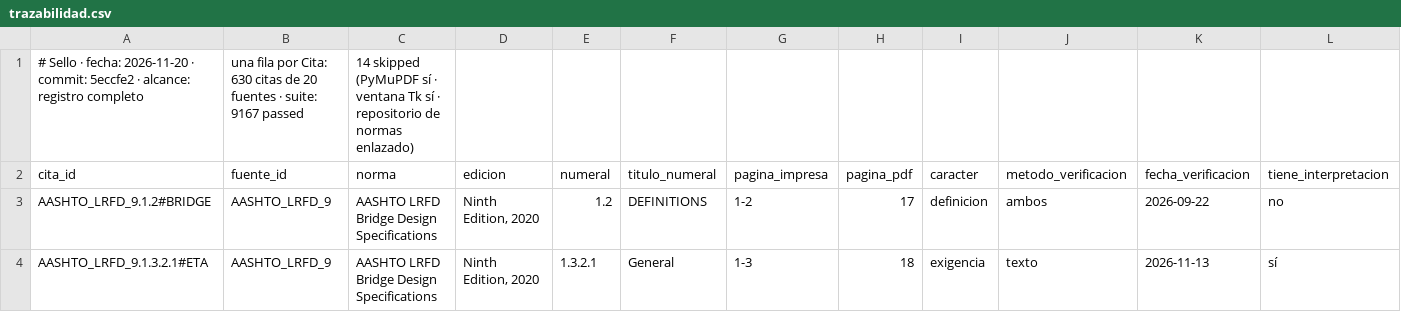
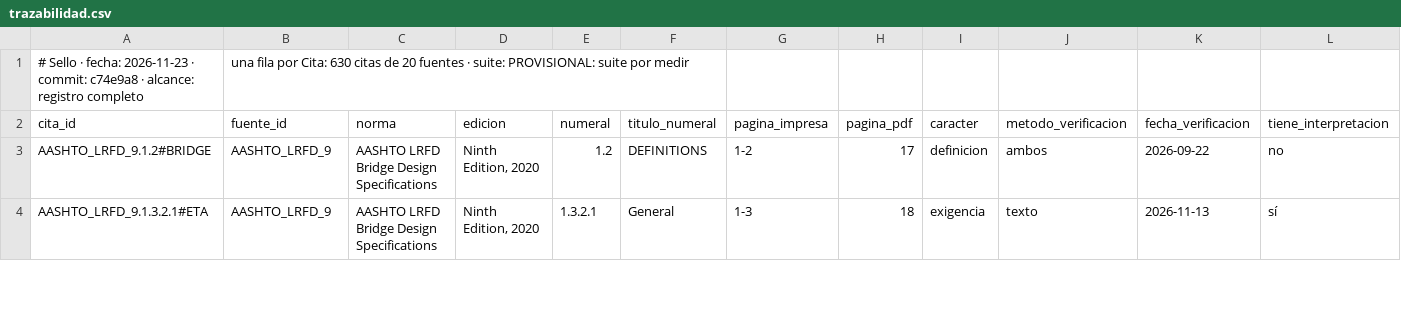
Before and after one commit to Andy-rba30/Proyecto_alcantarillas, a CSV file: docs/trazabilidad.csv, drawn as a sheet; only a part is shown; removed rows and columns are numbered as before the commit, all else as after; rows hold the shown columns only; the diff names each change by its address in the sheet, - before the commit and + after, or states it on an @@ line.

```diff
--- a/docs/trazabilidad.csv
+++ b/docs/trazabilidad.csv
-row 1: # Sello · fecha: 2026-11-20 · commit: 5eccfe2 · alcance: registro completo | una fila por Cita: 630 citas de 20 fuentes · suite: 9167 passed | 14 skipped (PyMuPDF sí · ventana Tk sí · repositorio de normas enlazado)
+row 1: # Sello · fecha: 2026-11-23 · commit: c74e9a8 · alcance: registro completo | una fila por Cita: 630 citas de 20 fuentes · suite: PROVISIONAL: suite por medir
```
Also changed, not shown: 2 other files.
